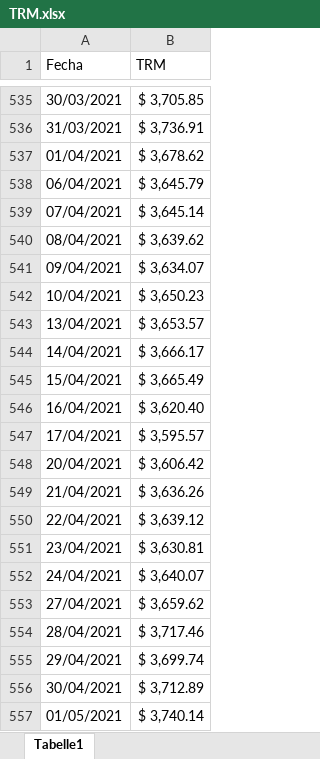
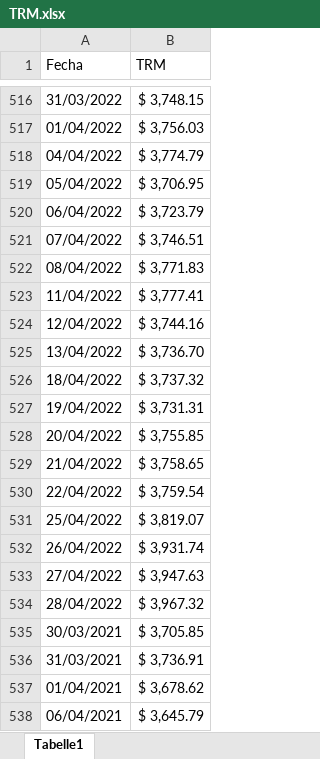
Before and after one commit to Andres1984/Data-Analysis-with-R, an Excel workbook: Bases/TRM.xlsx, sheet Tabelle1, drawn as a sheet; only a part is shown, gaps mark what is left out; the shorter side is filled out with more unchanged rows; values as stored, in another font and other column widths than the file's, no cell formats; the diff covers the shown part only; the diff names each change by its address in the sheet, - before the commit and + after, or states it on an @@ line.

Commit message:
Add files via upload

```diff
--- a/Bases/TRM.xlsx (sheet Tabelle1)
+++ b/Bases/TRM.xlsx (sheet Tabelle1)
+row 516: 31/03/2022 | $ 3,748.15
+row 517: 01/04/2022 | $ 3,756.03
+row 518: 04/04/2022 | $ 3,774.79
+row 519: 05/04/2022 | $ 3,706.95
+row 520: 06/04/2022 | $ 3,723.79
+row 521: 07/04/2022 | $ 3,746.51
+row 522: 08/04/2022 | $ 3,771.83
+row 523: 11/04/2022 | $ 3,777.41
+row 524: 12/04/2022 | $ 3,744.16
+row 525: 13/04/2022 | $ 3,736.70
+row 526: 18/04/2022 | $ 3,737.32
+row 527: 19/04/2022 | $ 3,731.31
+row 528: 20/04/2022 | $ 3,755.85
+row 529: 21/04/2022 | $ 3,758.65
+row 530: 22/04/2022 | $ 3,759.54
+row 531: 25/04/2022 | $ 3,819.07
+row 532: 26/04/2022 | $ 3,931.74
+row 533: 27/04/2022 | $ 3,947.63
+row 534: 28/04/2022 | $ 3,967.32
```
Also changed, not shown: 241 added rows, 260 removed rows and 63 edited cells elsewhere in this sheet, cell formats.
